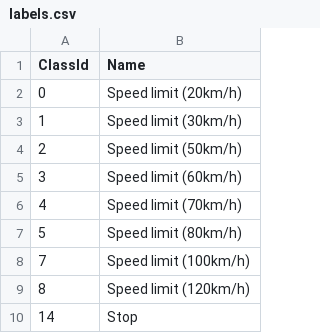
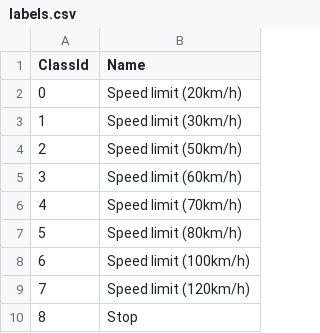
Before and after one commit to krushnakant-pawar/speed_limit_cnn, a CSV file: TrafficSignsCNN/labels.csv, drawn as a sheet.

Commit message:
second commit

```diff
--- a/TrafficSignsCNN/labels.csv
+++ b/TrafficSignsCNN/labels.csv
@@ -7,4 +7,4 @@ ClassId,Name
 5,Speed limit (80km/h)
-7,Speed limit (100km/h)
-8,Speed limit (120km/h)
-14,Stop
+6,Speed limit (100km/h)
+7,Speed limit (120km/h)
+8,Stop
```
